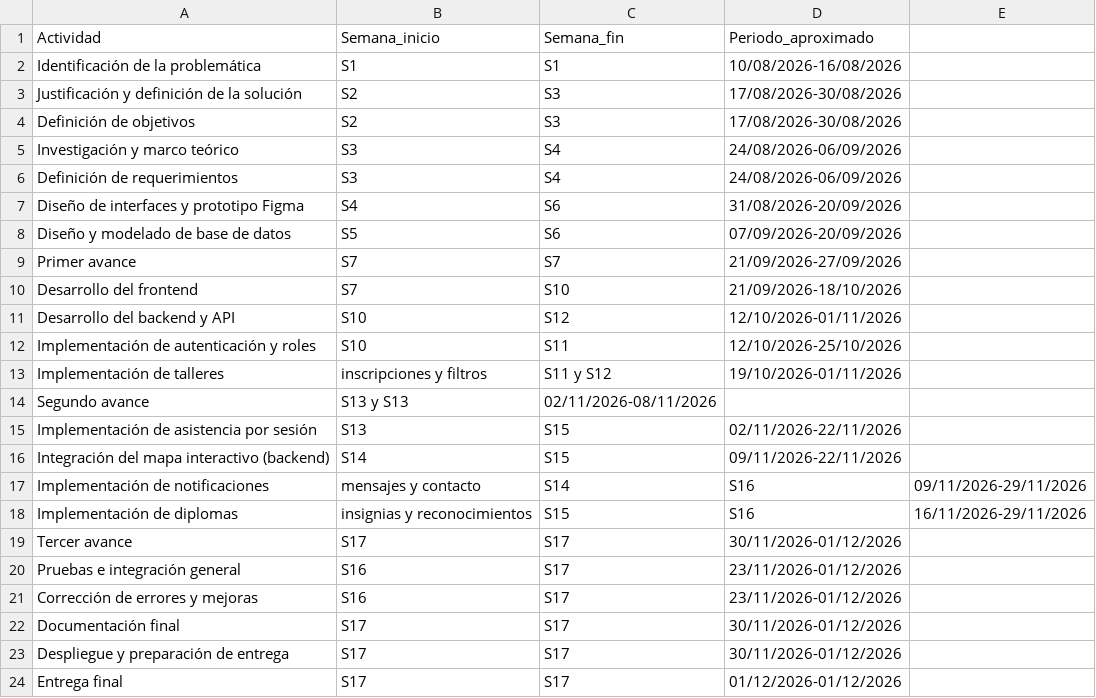
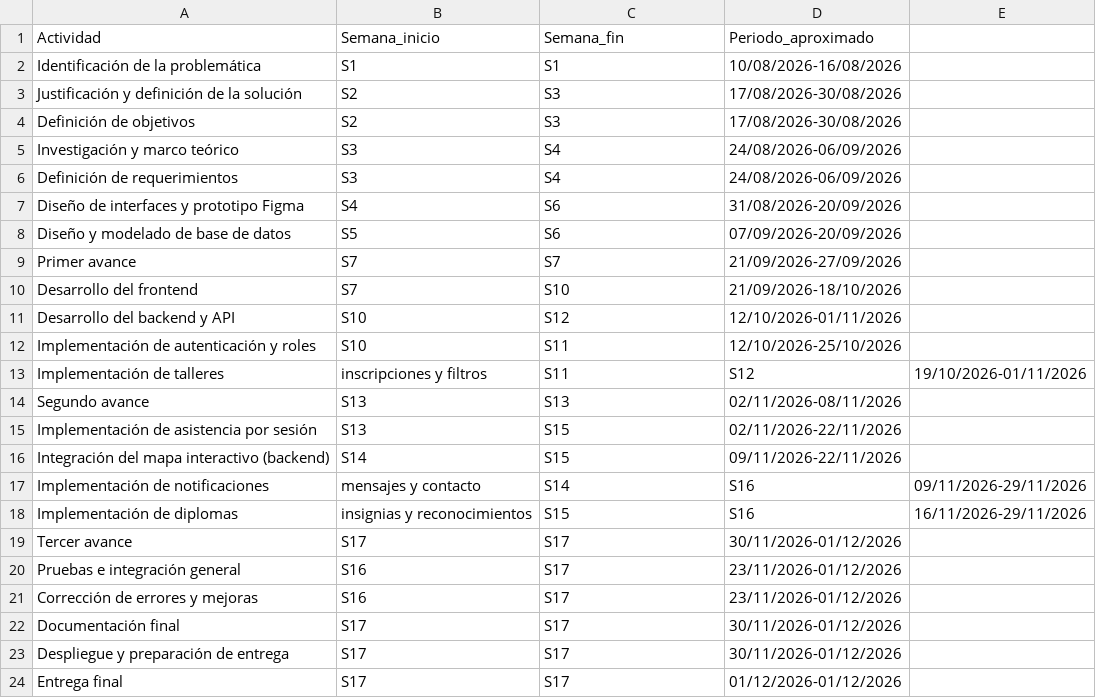
Before and after one commit to Franco-ps04/EduClub_Frontend, a CSV file: docs/05_cronograma.csv, drawn as a sheet.

Commit message:
Update 05_cronograma.csv

```diff
--- a/docs/05_cronograma.csv
+++ b/docs/05_cronograma.csv
@@ -12,4 +12,4 @@ Desarrollo del backend y API,S10,S12,12/10/2026-01/11/2026
 Implementación de autenticación y roles,S10,S11,12/10/2026-25/10/2026
-Implementación de talleres, inscripciones y filtros,S11 y S12,19/10/2026-01/11/2026
-Segundo avance,S13 y S13,02/11/2026-08/11/2026
+Implementación de talleres, inscripciones y filtros,S11,S12,19/10/2026-01/11/2026
+Segundo avance,S13,S13,02/11/2026-08/11/2026
 Implementación de asistencia por sesión,S13,S15,02/11/2026-22/11/2026
```
